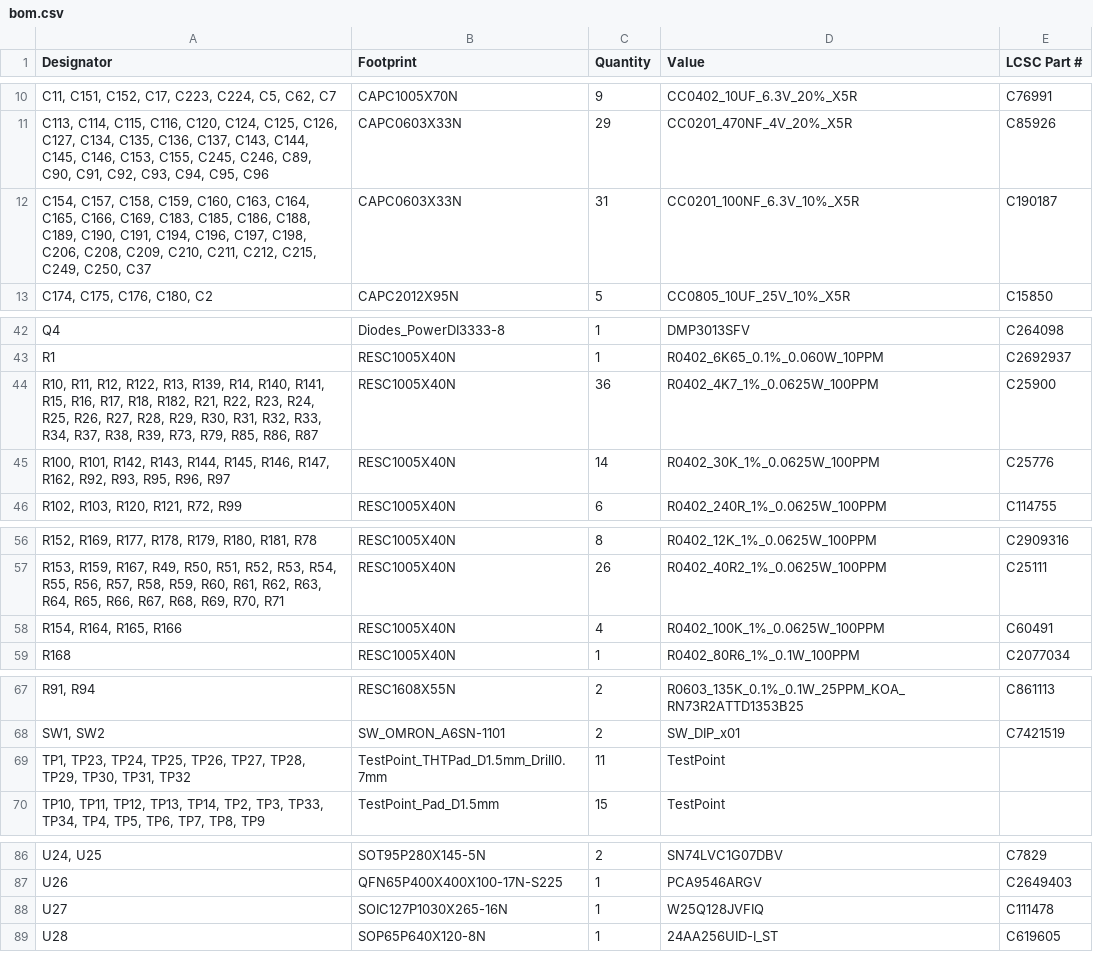
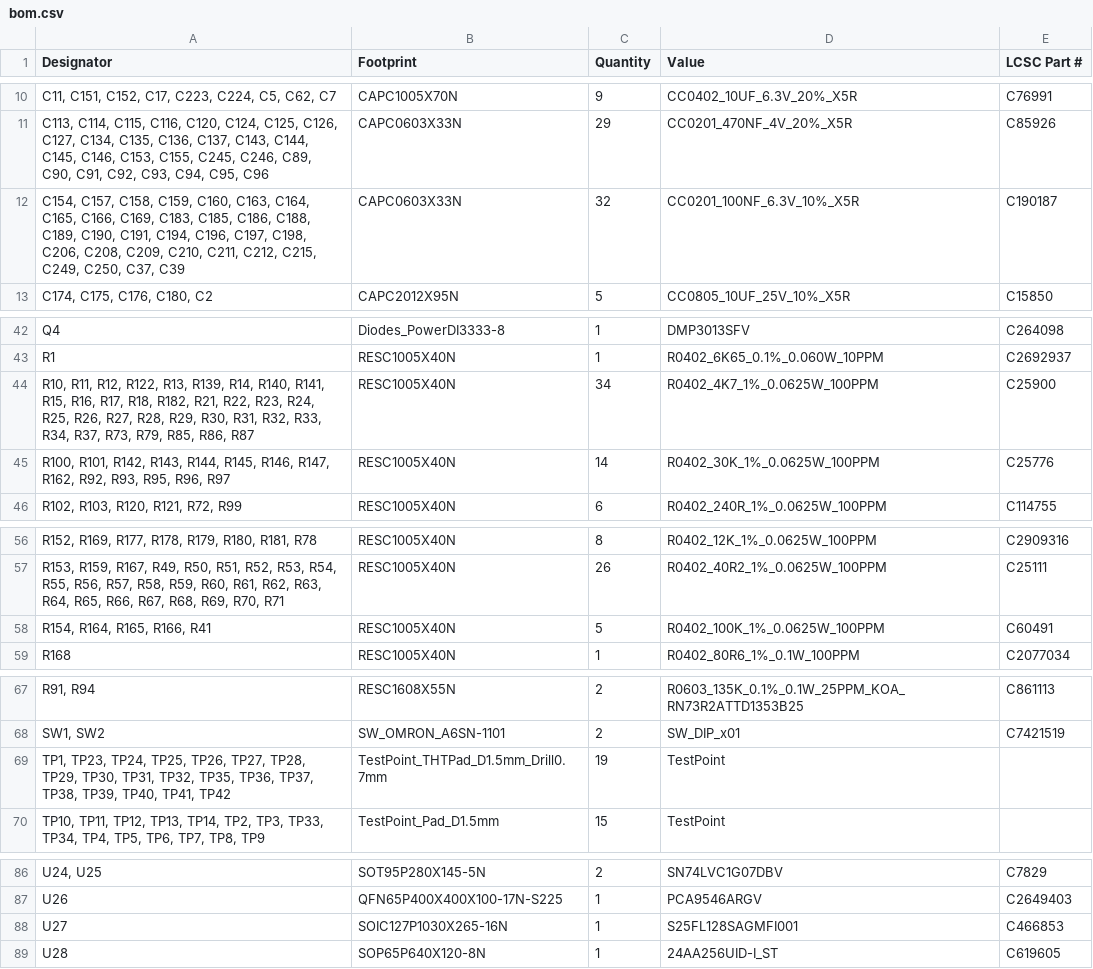
Before and after one commit to Ayoub-Farah/Interface_board, a CSV file: Obsidian/production/bom.csv, drawn as a sheet; only a part is shown, gaps mark what is left out; the diff names each change by its address in the sheet, - before the commit and + after, or states it on an @@ line.

```diff
--- a/Obsidian/production/bom.csv
+++ b/Obsidian/production/bom.csv
-A12 (Designator): …C249, C250, C37
+A12 (Designator): …C249, C250, C37, C39
-C12 (Quantity): 31
+C12 (Quantity): 32
-A44 (Designator): …R34, R37, R38, R39, R73, R79,…
+A44 (Designator): …R34, R37, R73, R79,…
-C44 (Quantity): 36
+C44 (Quantity): 34
-A58 (Designator): R154, R164, R165, R166
+A58 (Designator): R154, R164, R165, R166, R41
-C58 (Quantity): 4
+C58 (Quantity): 5
-A69 (Designator): …TP30, TP31, TP32
+A69 (Designator): …TP30, TP31, TP32, TP35, TP36, TP37, TP38, TP39, TP40, TP41, TP42
-C69 (Quantity): 11
+C69 (Quantity): 19
-D88 (Value): W25Q128JVFIQ
+D88 (Value): S25FL128SAGMFI001
-E88 (LCSC Part #): C111478
+E88 (LCSC Part #): C466853
```
Also changed, not shown: Obsidian/production/designators.csv, Obsidian/production/positions.csv, 3 other files.
